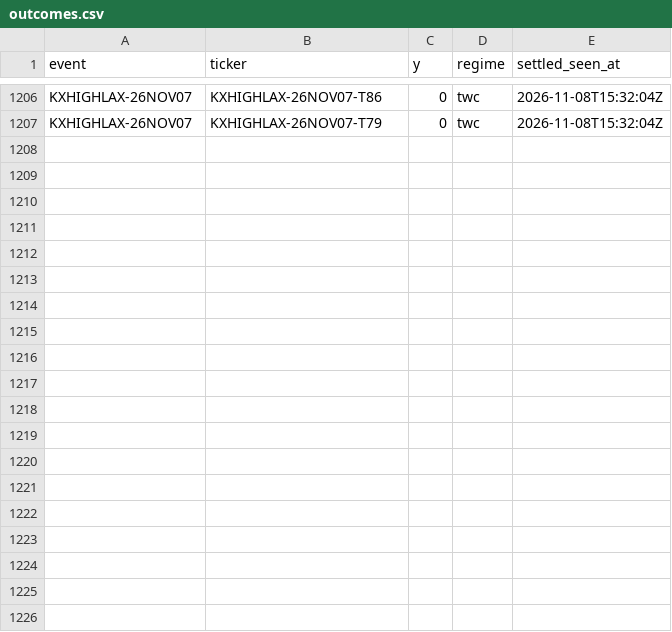
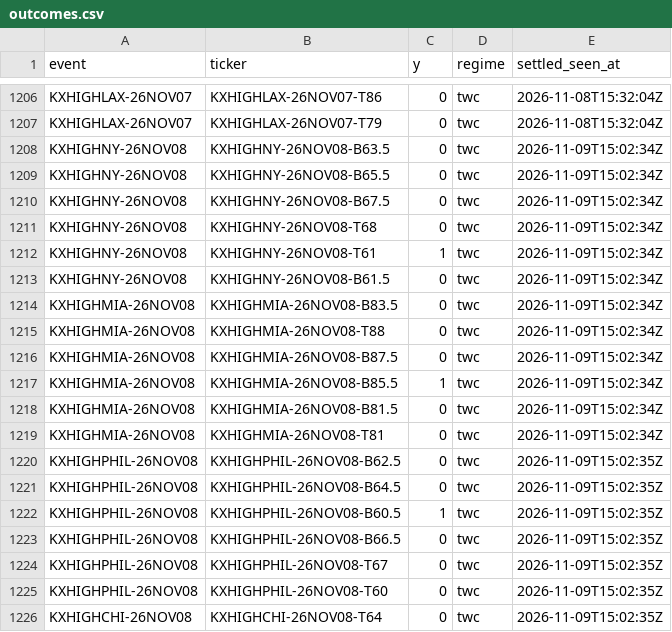
Before and after one commit to physicalreasoning/isotherm, a CSV file: outcomes.csv, drawn as a sheet; only a part is shown, gaps mark what is left out; the diff covers the shown part only; the diff names each change by its address in the sheet, - before the commit and + after, or states it on an @@ line.

```diff
--- a/outcomes.csv
+++ b/outcomes.csv
+row 1208: KXHIGHNY-26NOV08 | KXHIGHNY-26NOV08-B63.5 | 0 | twc | 2026-11-09T15:02:34Z
+row 1209: KXHIGHNY-26NOV08 | KXHIGHNY-26NOV08-B65.5 | 0 | twc | 2026-11-09T15:02:34Z
+row 1210: KXHIGHNY-26NOV08 | KXHIGHNY-26NOV08-B67.5 | 0 | twc | 2026-11-09T15:02:34Z
+row 1211: KXHIGHNY-26NOV08 | KXHIGHNY-26NOV08-T68 | 0 | twc | 2026-11-09T15:02:34Z
+row 1212: KXHIGHNY-26NOV08 | KXHIGHNY-26NOV08-T61 | 1 | twc | 2026-11-09T15:02:34Z
+row 1213: KXHIGHNY-26NOV08 | KXHIGHNY-26NOV08-B61.5 | 0 | twc | 2026-11-09T15:02:34Z
+row 1214: KXHIGHMIA-26NOV08 | KXHIGHMIA-26NOV08-B83.5 | 0 | twc | 2026-11-09T15:02:34Z
+row 1215: KXHIGHMIA-26NOV08 | KXHIGHMIA-26NOV08-T88 | 0 | twc | 2026-11-09T15:02:34Z
+row 1216: KXHIGHMIA-26NOV08 | KXHIGHMIA-26NOV08-B87.5 | 0 | twc | 2026-11-09T15:02:34Z
+row 1217: KXHIGHMIA-26NOV08 | KXHIGHMIA-26NOV08-B85.5 | 1 | twc | 2026-11-09T15:02:34Z
+row 1218: KXHIGHMIA-26NOV08 | KXHIGHMIA-26NOV08-B81.5 | 0 | twc | 2026-11-09T15:02:34Z
+row 1219: KXHIGHMIA-26NOV08 | KXHIGHMIA-26NOV08-T81 | 0 | twc | 2026-11-09T15:02:34Z
+row 1220: KXHIGHPHIL-26NOV08 | KXHIGHPHIL-26NOV08-B62.5 | 0 | twc | 2026-11-09T15:02:35Z
+row 1221: KXHIGHPHIL-26NOV08 | KXHIGHPHIL-26NOV08-B64.5 | 0 | twc | 2026-11-09T15:02:35Z
+row 1222: KXHIGHPHIL-26NOV08 | KXHIGHPHIL-26NOV08-B60.5 | 1 | twc | 2026-11-09T15:02:35Z
+row 1223: KXHIGHPHIL-26NOV08 | KXHIGHPHIL-26NOV08-B66.5 | 0 | twc | 2026-11-09T15:02:35Z
+row 1224: KXHIGHPHIL-26NOV08 | KXHIGHPHIL-26NOV08-T67 | 0 | twc | 2026-11-09T15:02:35Z
+row 1225: KXHIGHPHIL-26NOV08 | KXHIGHPHIL-26NOV08-T60 | 0 | twc | 2026-11-09T15:02:35Z
+row 1226: KXHIGHCHI-26NOV08 | KXHIGHCHI-26NOV08-T64 | 0 | twc | 2026-11-09T15:02:35Z
```
Also changed, not shown: 17 added rows elsewhere in this file, 3 other files.
